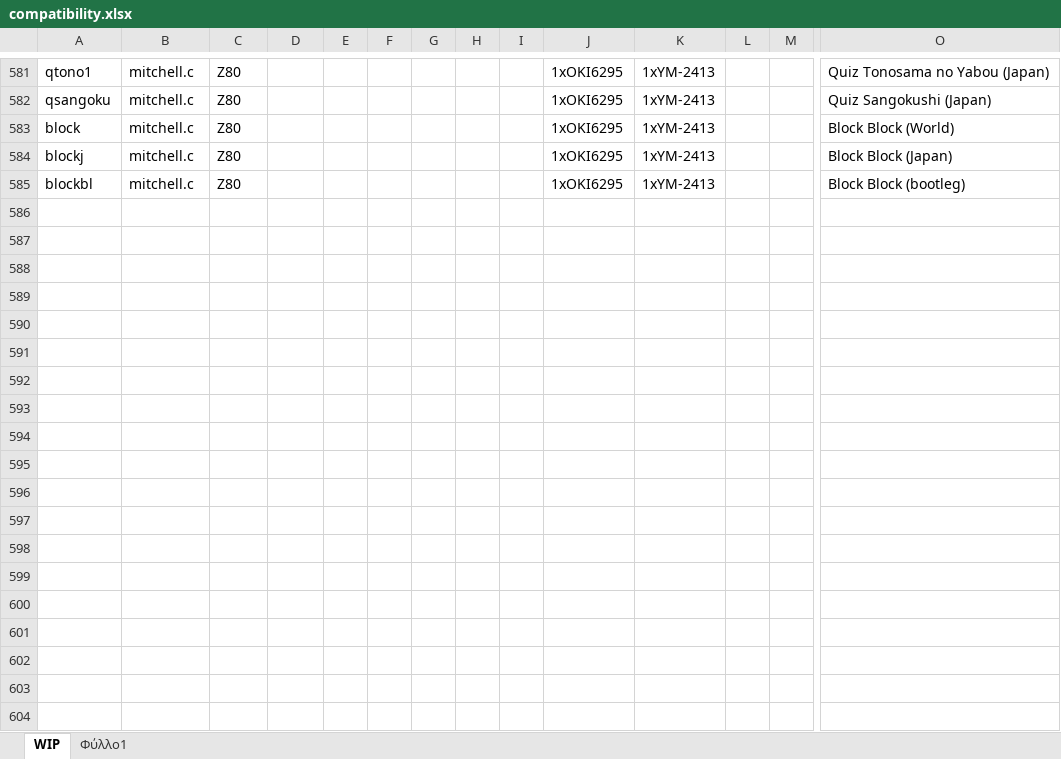
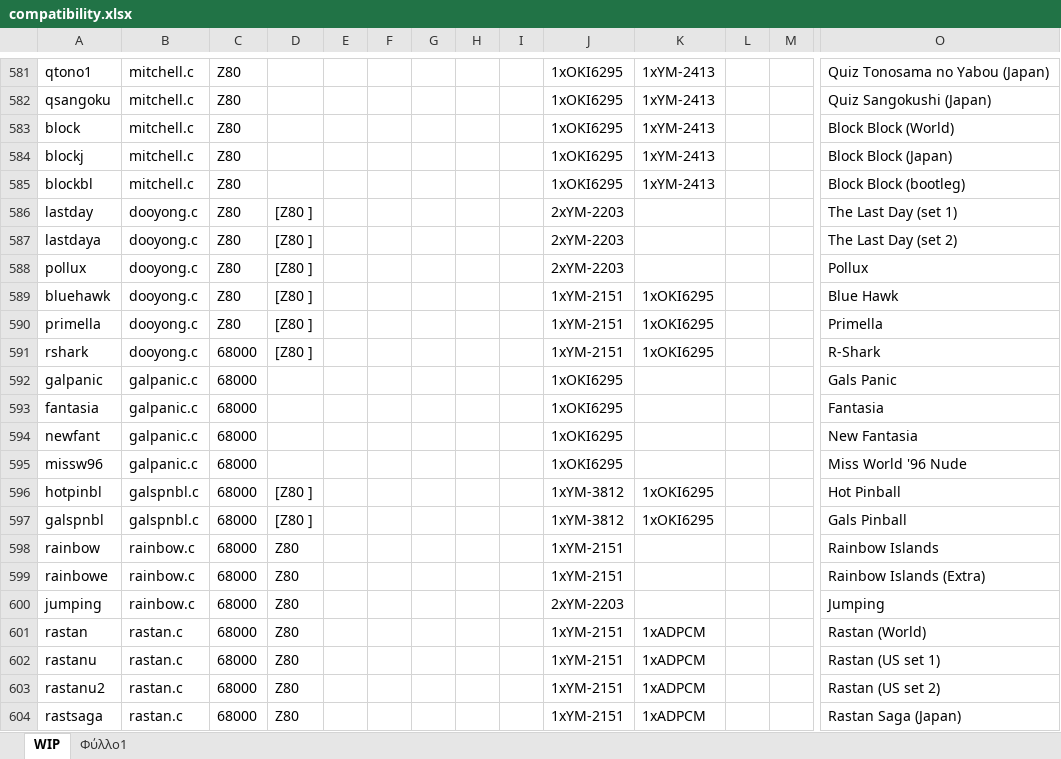
Before and after one commit to georgemoralis/arcadeflex-037b7-playground, an Excel workbook: compatibility.xlsx, sheet WIP, drawn as a sheet; only a part is shown, gaps mark what is left out; values as stored, in another font and other column widths than the file's, no borders; rows hold the shown columns only; the diff names each change by its address in the sheet, - before the commit and + after, or states it on an @@ line.

Commit message:
dooyong,galpanic,galspnbl,rainbow,rastan drivers

```diff
--- a/compatibility.xlsx (sheet WIP)
+++ b/compatibility.xlsx (sheet WIP)
+row 586: lastday | dooyong.c | Z80 | [Z80 ] |  |  |  |  |  | 2xYM-2203 |  |  |  | The Last Day (set 1)
+row 587: lastdaya | dooyong.c | Z80 | [Z80 ] |  |  |  |  |  | 2xYM-2203 |  |  |  | The Last Day (set 2)
+row 588: pollux | dooyong.c | Z80 | [Z80 ] |  |  |  |  |  | 2xYM-2203 |  |  |  | Pollux
+row 589: bluehawk | dooyong.c | Z80 | [Z80 ] |  |  |  |  |  | 1xYM-2151 | 1xOKI6295 |  |  | Blue Hawk
+row 590: primella | dooyong.c | Z80 | [Z80 ] |  |  |  |  |  | 1xYM-2151 | 1xOKI6295 |  |  | Primella
+row 591: rshark | dooyong.c | 68000 | [Z80 ] |  |  |  |  |  | 1xYM-2151 | 1xOKI6295 |  |  | R-Shark
+row 592: galpanic | galpanic.c | 68000 |  |  |  |  |  |  | 1xOKI6295 |  |  |  | Gals Panic
+row 593: fantasia | galpanic.c | 68000 |  |  |  |  |  |  | 1xOKI6295 |  |  |  | Fantasia
+row 594: newfant | galpanic.c | 68000 |  |  |  |  |  |  | 1xOKI6295 |  |  |  | New Fantasia
+row 595: missw96 | galpanic.c | 68000 |  |  |  |  |  |  | 1xOKI6295 |  |  |  | Miss World '96 Nude
+row 596: hotpinbl | galspnbl.c | 68000 | [Z80 ] |  |  |  |  |  | 1xYM-3812 | 1xOKI6295 |  |  | Hot Pinball
+row 597: galspnbl | galspnbl.c | 68000 | [Z80 ] |  |  |  |  |  | 1xYM-3812 | 1xOKI6295 |  |  | Gals Pinball
+row 598: rainbow | rainbow.c | 68000 | Z80 |  |  |  |  |  | 1xYM-2151 |  |  |  | Rainbow Islands
+row 599: rainbowe | rainbow.c | 68000 | Z80 |  |  |  |  |  | 1xYM-2151 |  |  |  | Rainbow Islands (Extra)
+row 600: jumping | rainbow.c | 68000 | Z80 |  |  |  |  |  | 2xYM-2203 |  |  |  | Jumping
+row 601: rastan | rastan.c | 68000 | Z80 |  |  |  |  |  | 1xYM-2151 | 1xADPCM |  |  | Rastan (World)
+row 602: rastanu | rastan.c | 68000 | Z80 |  |  |  |  |  | 1xYM-2151 | 1xADPCM |  |  | Rastan (US set 1)
+row 603: rastanu2 | rastan.c | 68000 | Z80 |  |  |  |  |  | 1xYM-2151 | 1xADPCM |  |  | Rastan (US set 2)
+row 604: rastsaga | rastan.c | 68000 | Z80 |  |  |  |  |  | 1xYM-2151 | 1xADPCM |  |  | Rastan Saga (Japan)
```
Also changed, not shown: sheet Φύλλο1, 32 other files.
